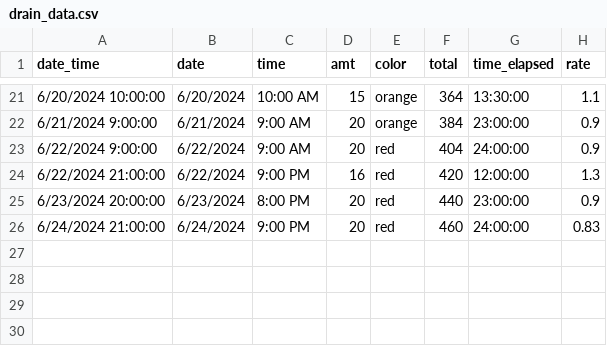
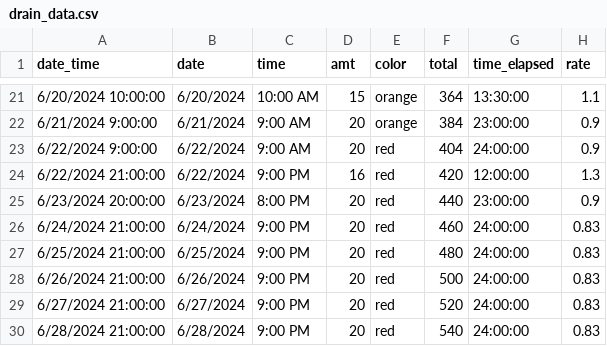
Before and after one commit to vargovargo/drain, a CSV file: drain_data.csv, drawn as a sheet; only a part is shown, gaps mark what is left out; the diff names each change by its address in the sheet, - before the commit and + after, or states it on an @@ line.

Commit message:
Update drain_data.csv

```diff
--- a/drain_data.csv
+++ b/drain_data.csv
+row 27: 6/25/2024 21:00:00 | 6/25/2024 | 9:00 PM | 20 | red | 480 | 24:00:00 | 0.83
+row 28: 6/26/2024 21:00:00 | 6/26/2024 | 9:00 PM | 20 | red | 500 | 24:00:00 | 0.83
+row 29: 6/27/2024 21:00:00 | 6/27/2024 | 9:00 PM | 20 | red | 520 | 24:00:00 | 0.83
+row 30: 6/28/2024 21:00:00 | 6/28/2024 | 9:00 PM | 20 | red | 540 | 24:00:00 | 0.83
```
